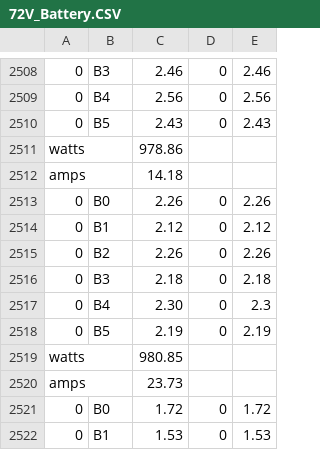
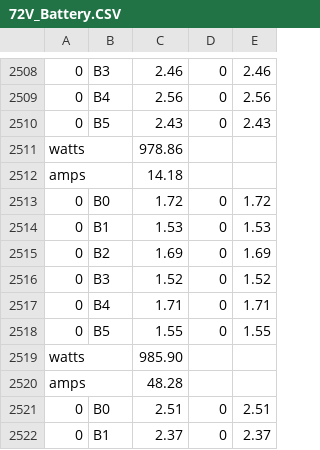
Before and after one commit to LSG-Microcontroller-AI/72Volts-Battery-Health-Check, a CSV file: Lifepo4-Discharge-Model/72V-Battery-S11/72V_Battery.CSV, drawn as a sheet; only a part is shown, gaps mark what is left out; the shorter side is filled out with more unchanged rows.

```diff
--- a/Lifepo4-Discharge-Model/72V-Battery-S11/72V_Battery.CSV
+++ b/Lifepo4-Discharge-Model/72V-Battery-S11/72V_Battery.CSV
@@ -2512,10 +2512,2 @@ watts;;978.86;;
 amps;;14.18;;
-0;B0;2.26;0;2.26
-0;B1;2.12;0;2.12
-0;B2;2.26;0;2.26
-0;B3;2.18;0;2.18
-0;B4;2.30;0;2.3
-0;B5;2.19;0;2.19
-watts;;980.85;;
-amps;;23.73;;
 0;B0;1.72;0;1.72
```
Also changed, not shown: 6 other files.
